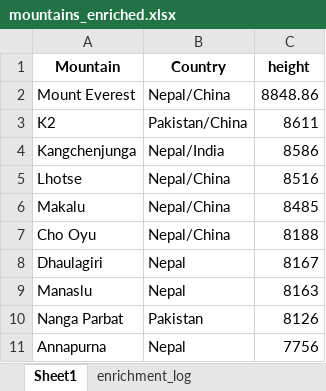
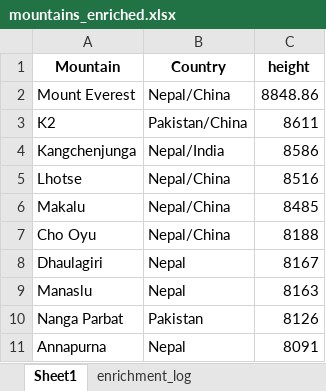
Before and after one commit to GVkyiv/excel-enrichment-Volenbovskyi, an Excel workbook: Data/Output/mountains_enriched.xlsx, sheet Sheet1, drawn as a sheet; values as stored, in another font and other column widths than the file's, no borders; the diff names each change by its address in the sheet, - before the commit and + after, or states it on an @@ line.

```diff
--- a/Data/Output/mountains_enriched.xlsx (sheet Sheet1)
+++ b/Data/Output/mountains_enriched.xlsx (sheet Sheet1)
-C11 (height): 7756
+C11 (height): 8091
```
Also changed, not shown: sheet enrichment_log, Data/Output/capitals_enriched.xlsx, Data/Output/capitals_population_demo.xlsx, 9 other files.
